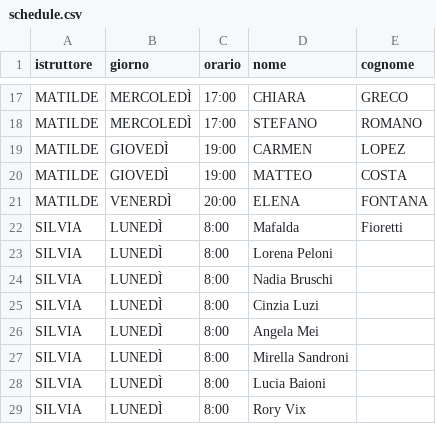
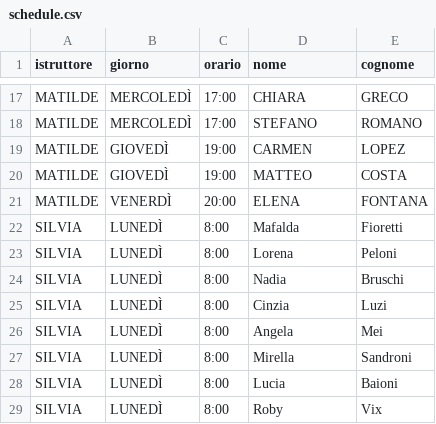
Before and after one commit to robivix/orari-studio-atlante, a CSV file: public/data/schedule.csv, drawn as a sheet; only a part is shown, gaps mark what is left out.

Commit message:
Update schedule.csv

```diff
--- a/public/data/schedule.csv
+++ b/public/data/schedule.csv
@@ -22,8 +22,8 @@ MATILDE,VENERDÌ,20:00,ELENA,FONTANA
 SILVIA,LUNEDÌ,8:00,Mafalda,Fioretti
-SILVIA,LUNEDÌ,8:00,Lorena Peloni
-SILVIA,LUNEDÌ,8:00,Nadia Bruschi
-SILVIA,LUNEDÌ,8:00,Cinzia Luzi
-SILVIA,LUNEDÌ,8:00,Angela Mei
-SILVIA,LUNEDÌ,8:00,Mirella Sandroni
-SILVIA,LUNEDÌ,8:00,Lucia Baioni
-SILVIA,LUNEDÌ,8:00,Rory Vix
+SILVIA,LUNEDÌ,8:00,Lorena,Peloni
+SILVIA,LUNEDÌ,8:00,Nadia,Bruschi
+SILVIA,LUNEDÌ,8:00,Cinzia,Luzi
+SILVIA,LUNEDÌ,8:00,Angela,Mei
+SILVIA,LUNEDÌ,8:00,Mirella,Sandroni
+SILVIA,LUNEDÌ,8:00,Lucia,Baioni
+SILVIA,LUNEDÌ,8:00,Roby,Vix
```
